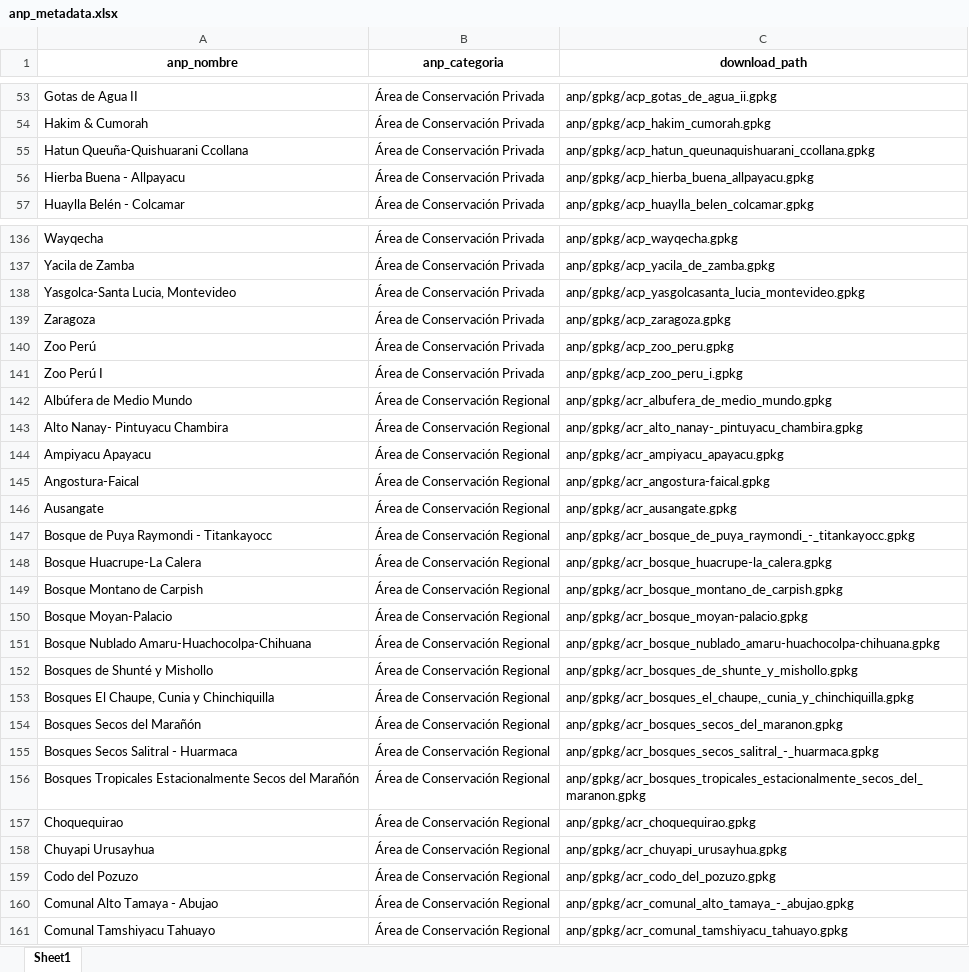
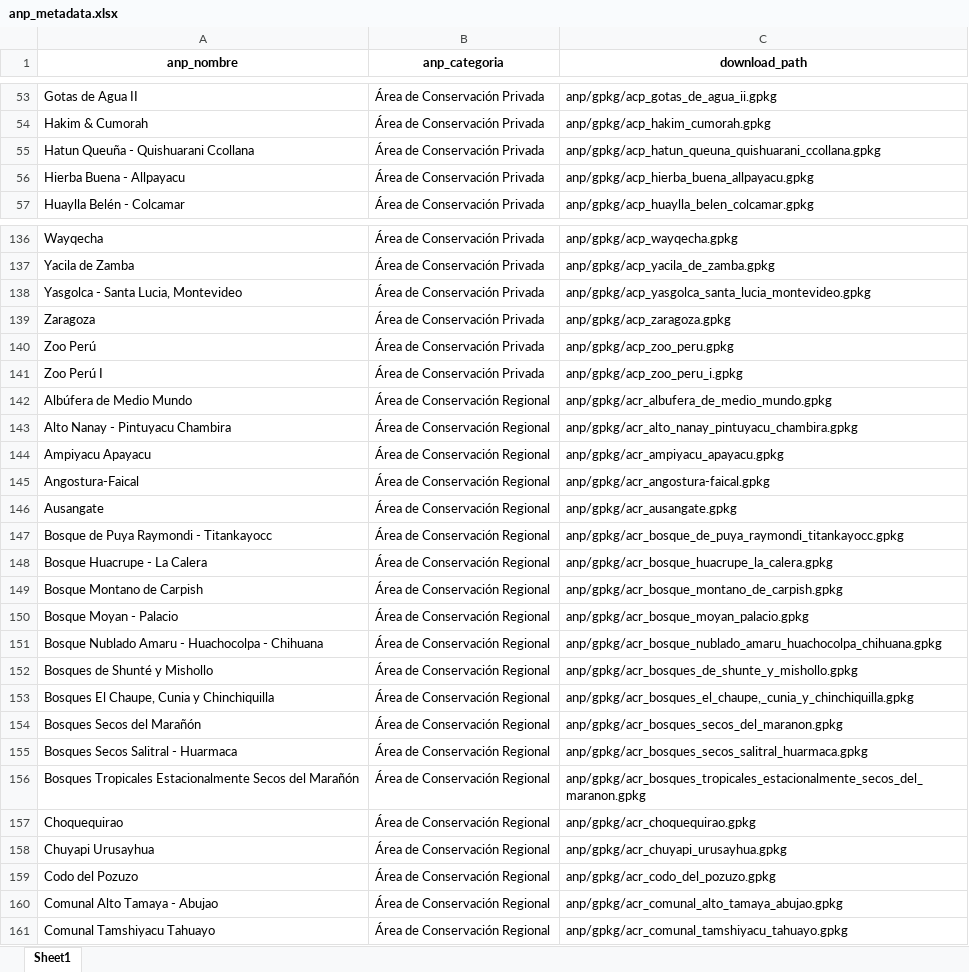
Before and after one commit to PaulESantos/perugeopkg, an Excel workbook: anp_metadata.xlsx, sheet Sheet1, drawn as a sheet; only a part is shown, gaps mark what is left out; values as stored, in another font and other column widths than the file's, no borders; the diff covers the shown part only; the diff names each change by its address in the sheet, - before the commit and + after, or states it on an @@ line.

```diff
--- a/anp_metadata.xlsx (sheet Sheet1)
+++ b/anp_metadata.xlsx (sheet Sheet1)
-A55 (anp_nombre): Hatun Queuña-Quishuarani Ccollana
+A55 (anp_nombre): Hatun Queuña - Quishuarani Ccollana
-C55 (download_path): anp/gpkg/acp_hatun_queunaquishuarani_ccollana.gpkg
+C55 (download_path): anp/gpkg/acp_hatun_queuna_quishuarani_ccollana.gpkg
-A138 (anp_nombre): Yasgolca-Santa Lucia, Montevideo
+A138 (anp_nombre): Yasgolca - Santa Lucia, Montevideo
-C138 (download_path): anp/gpkg/acp_yasgolcasanta_lucia_montevideo.gpkg
+C138 (download_path): anp/gpkg/acp_yasgolca_santa_lucia_montevideo.gpkg
-A143 (anp_nombre): Alto Nanay- Pintuyacu Chambira
+A143 (anp_nombre): Alto Nanay - Pintuyacu Chambira
-C143 (download_path): anp/gpkg/acr_alto_nanay-_pintuyacu_chambira.gpkg
+C143 (download_path): anp/gpkg/acr_alto_nanay_pintuyacu_chambira.gpkg
-C147 (download_path): anp/gpkg/acr_bosque_de_puya_raymondi_-_titankayocc.gpkg
+C147 (download_path): anp/gpkg/acr_bosque_de_puya_raymondi_titankayocc.gpkg
-A148 (anp_nombre): Bosque Huacrupe-La Calera
+A148 (anp_nombre): Bosque Huacrupe - La Calera
-C148 (download_path): anp/gpkg/acr_bosque_huacrupe-la_calera.gpkg
+C148 (download_path): anp/gpkg/acr_bosque_huacrupe_la_calera.gpkg
-A150 (anp_nombre): Bosque Moyan-Palacio
+A150 (anp_nombre): Bosque Moyan - Palacio
-C150 (download_path): anp/gpkg/acr_bosque_moyan-palacio.gpkg
+C150 (download_path): anp/gpkg/acr_bosque_moyan_palacio.gpkg
-A151 (anp_nombre): Bosque Nublado Amaru-Huachocolpa-Chihuana
+A151 (anp_nombre): Bosque Nublado Amaru - Huachocolpa - Chihuana
-C151 (download_path): anp/gpkg/acr_bosque_nublado_amaru-huachocolpa-chihuana.gpkg
+C151 (download_path): anp/gpkg/acr_bosque_nublado_amaru_huachocolpa_chihuana.gpkg
-C155 (download_path): anp/gpkg/acr_bosques_secos_salitral_-_huarmaca.gpkg
+C155 (download_path): anp/gpkg/acr_bosques_secos_salitral_huarmaca.gpkg
-C160 (download_path): anp/gpkg/acr_comunal_alto_tamaya_-_abujao.gpkg
+C160 (download_path): anp/gpkg/acr_comunal_alto_tamaya_abujao.gpkg
```
Also changed, not shown: 4 edited cells elsewhere in this sheet, 11 other files.
